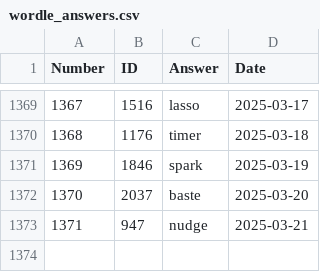
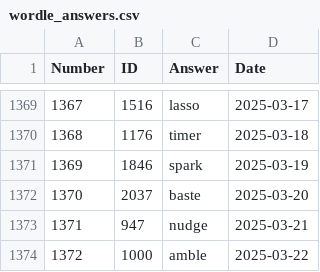
Before and after one commit to nicolas-guerra/PastWordle, a CSV file: wordle_answers.csv, drawn as a sheet; only a part is shown, gaps mark what is left out.

```diff
--- a/wordle_answers.csv
+++ b/wordle_answers.csv
@@ -1373 +1373,2 @@ Number,ID,Answer,Date
 1371,947,nudge,2025-03-21
+1372,1000,amble,2025-03-22
```
